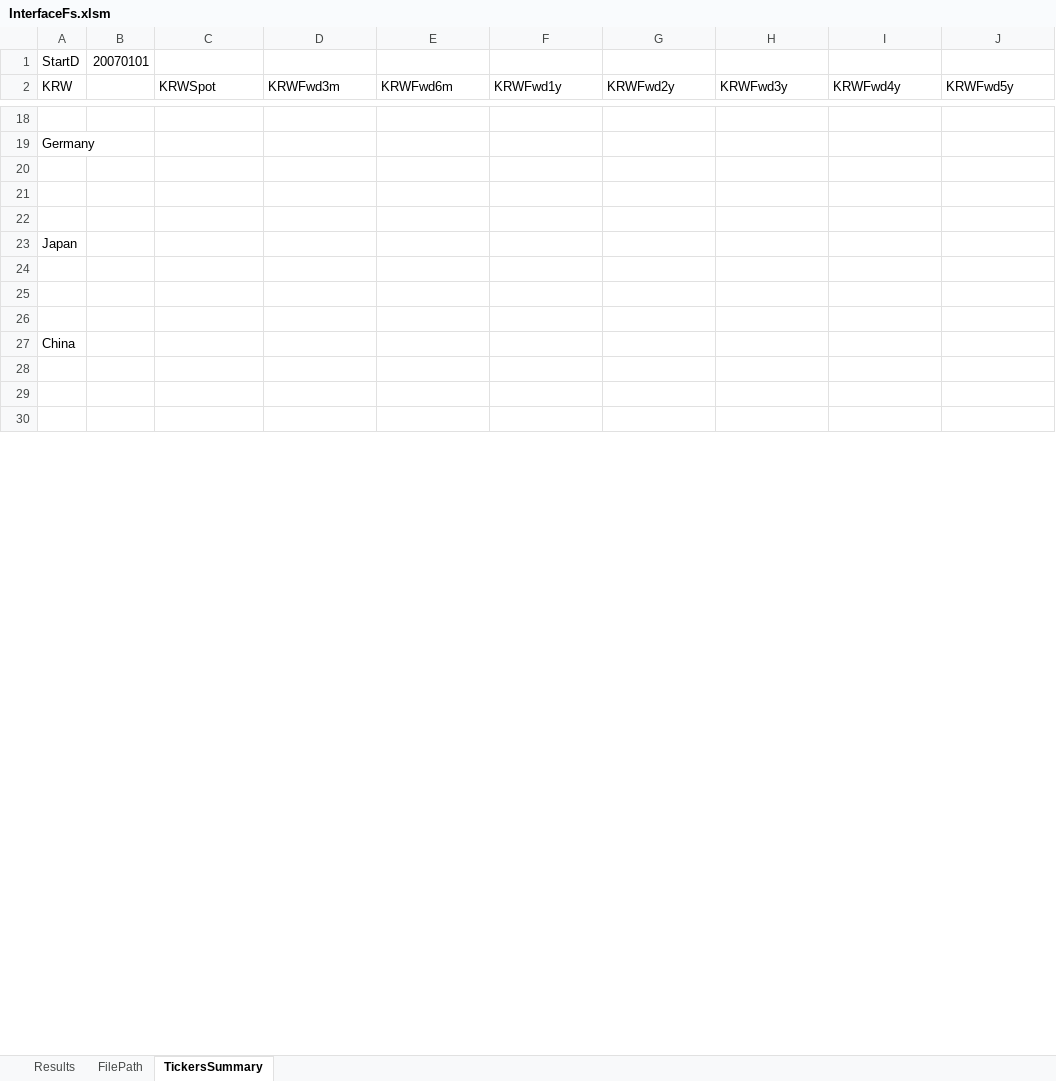
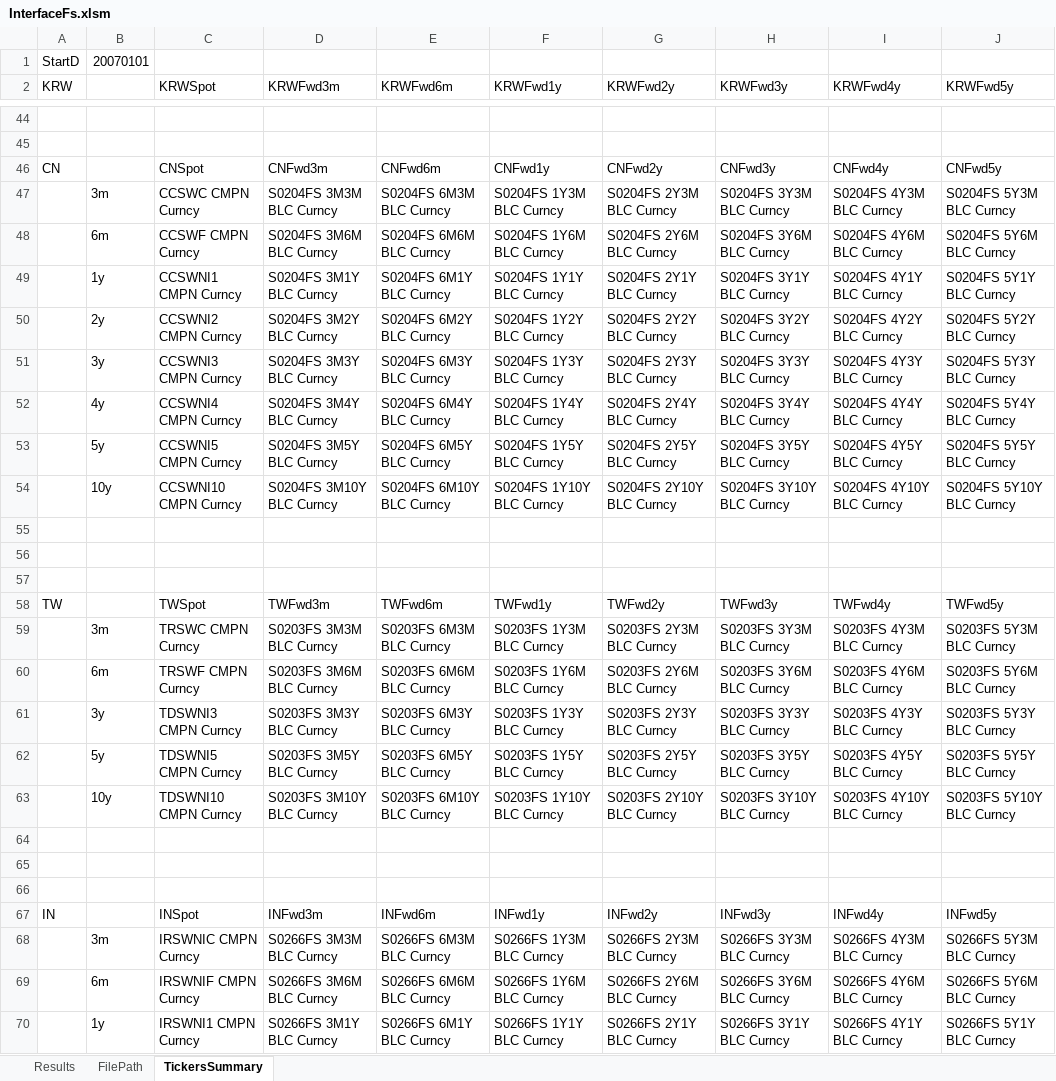
Before and after one commit to LuoyingLi2991/FixIncome, an Excel workbook: InterfaceFs.xlsm, sheet TickersSummary, drawn as a sheet; only a part is shown, gaps mark what is left out; the shorter side is filled out with more unchanged rows; values as stored, in another font and other column widths than the file's, no borders; charts and pictures not drawn; removed rows and columns are numbered as before the commit, all else as after; the diff covers the shown part only; the diff names each change by its address in the sheet, - before the commit and + after, or states it on an @@ line.

```diff
--- a/InterfaceFs.xlsm (sheet TickersSummary)
+++ b/InterfaceFs.xlsm (sheet TickersSummary)
-A45 (KRW): Germany
+A45 (KRW): (empty)
+row 46: CN |  | CNSpot | CNFwd3m | CNFwd6m | CNFwd1y | CNFwd2y | CNFwd3y | CNFwd4y | CNFwd5y
+row 47:  | 3m | CCSWC CMPN Curncy | S0204FS 3M3M BLC Curncy | S0204FS 6M3M BLC Curncy | S0204FS 1Y3M BLC Curncy | S0204FS 2Y3M BLC Curncy | S0204FS 3Y3M BLC Curncy | S0204FS 4Y3M BLC Curncy | S0204FS 5Y3M BLC Curncy
+row 48:  | 6m | CCSWF CMPN Curncy | S0204FS 3M6M BLC Curncy | S0204FS 6M6M BLC Curncy | S0204FS 1Y6M BLC Curncy | S0204FS 2Y6M BLC Curncy | S0204FS 3Y6M BLC Curncy | S0204FS 4Y6M BLC Curncy | S0204FS 5Y6M BLC Curncy
+row 49:  | 1y | CCSWNI1 CMPN Curncy | S0204FS 3M1Y BLC Curncy | S0204FS 6M1Y BLC Curncy | S0204FS 1Y1Y BLC Curncy | S0204FS 2Y1Y BLC Curncy | S0204FS 3Y1Y BLC Curncy | S0204FS 4Y1Y BLC Curncy | S0204FS 5Y1Y BLC Curncy
+row 50:  | 2y | CCSWNI2 CMPN Curncy | S0204FS 3M2Y BLC Curncy | S0204FS 6M2Y BLC Curncy | S0204FS 1Y2Y BLC Curncy | S0204FS 2Y2Y BLC Curncy | S0204FS 3Y2Y BLC Curncy | S0204FS 4Y2Y BLC Curncy | S0204FS 5Y2Y BLC Curncy
+row 51:  | 3y | CCSWNI3 CMPN Curncy | S0204FS 3M3Y BLC Curncy | S0204FS 6M3Y BLC Curncy | S0204FS 1Y3Y BLC Curncy | S0204FS 2Y3Y BLC Curncy | S0204FS 3Y3Y BLC Curncy | S0204FS 4Y3Y BLC Curncy | S0204FS 5Y3Y BLC Curncy
+row 52:  | 4y | CCSWNI4 CMPN Curncy | S0204FS 3M4Y BLC Curncy | S0204FS 6M4Y BLC Curncy | S0204FS 1Y4Y BLC Curncy | S0204FS 2Y4Y BLC Curncy | S0204FS 3Y4Y BLC Curncy | S0204FS 4Y4Y BLC Curncy | S0204FS 5Y4Y BLC Curncy
+row 53:  | 5y | CCSWNI5 CMPN Curncy | S0204FS 3M5Y BLC Curncy | S0204FS 6M5Y BLC Curncy | S0204FS 1Y5Y BLC Curncy | S0204FS 2Y5Y BLC Curncy | S0204FS 3Y5Y BLC Curncy | S0204FS 4Y5Y BLC Curncy | S0204FS 5Y5Y BLC Curncy
+row 54:  | 10y | CCSWNI10 CMPN Curncy | S0204FS 3M10Y BLC Curncy | S0204FS 6M10Y BLC Curncy | S0204FS 1Y10Y BLC Curncy | S0204FS 2Y10Y BLC Curncy | S0204FS 3Y10Y BLC Curncy | S0204FS 4Y10Y BLC Curncy | S0204FS 5Y10Y BLC Curncy
-row 23: Japan
+row 58: TW |  | TWSpot | TWFwd3m | TWFwd6m | TWFwd1y | TWFwd2y | TWFwd3y | TWFwd4y | TWFwd5y
+row 59:  | 3m | TRSWC CMPN Curncy | S0203FS 3M3M BLC Curncy | S0203FS 6M3M BLC Curncy | S0203FS 1Y3M BLC Curncy | S0203FS 2Y3M BLC Curncy | S0203FS 3Y3M BLC Curncy | S0203FS 4Y3M BLC Curncy | S0203FS 5Y3M BLC Curncy
+row 60:  | 6m | TRSWF CMPN Curncy | S0203FS 3M6M BLC Curncy | S0203FS 6M6M BLC Curncy | S0203FS 1Y6M BLC Curncy | S0203FS 2Y6M BLC Curncy | S0203FS 3Y6M BLC Curncy | S0203FS 4Y6M BLC Curncy | S0203FS 5Y6M BLC Curncy
+row 61:  | 3y | TDSWNI3 CMPN Curncy | S0203FS 3M3Y BLC Curncy | S0203FS 6M3Y BLC Curncy | S0203FS 1Y3Y BLC Curncy | S0203FS 2Y3Y BLC Curncy | S0203FS 3Y3Y BLC Curncy | S0203FS 4Y3Y BLC Curncy | S0203FS 5Y3Y BLC Curncy
+row 62:  | 5y | TDSWNI5 CMPN Curncy | S0203FS 3M5Y BLC Curncy | S0203FS 6M5Y BLC Curncy | S0203FS 1Y5Y BLC Curncy | S0203FS 2Y5Y BLC Curncy | S0203FS 3Y5Y BLC Curncy | S0203FS 4Y5Y BLC Curncy | S0203FS 5Y5Y BLC Curncy
+row 63:  | 10y | TDSWNI10 CMPN Curncy | S0203FS 3M10Y BLC Curncy | S0203FS 6M10Y BLC Curncy | S0203FS 1Y10Y BLC Curncy | S0203FS 2Y10Y BLC Curncy | S0203FS 3Y10Y BLC Curncy | S0203FS 4Y10Y BLC Curncy | S0203FS 5Y10Y BLC Curncy
-row 27: China
+row 67: IN |  | INSpot | INFwd3m | INFwd6m | INFwd1y | INFwd2y | INFwd3y | INFwd4y | INFwd5y
+row 68:  | 3m | IRSWNIC CMPN Curncy | S0266FS 3M3M BLC Curncy | S0266FS 6M3M BLC Curncy | S0266FS 1Y3M BLC Curncy | S0266FS 2Y3M BLC Curncy | S0266FS 3Y3M BLC Curncy | S0266FS 4Y3M BLC Curncy | S0266FS 5Y3M BLC Curncy
+row 69:  | 6m | IRSWNIF CMPN Curncy | S0266FS 3M6M BLC Curncy | S0266FS 6M6M BLC Curncy | S0266FS 1Y6M BLC Curncy | S0266FS 2Y6M BLC Curncy | S0266FS 3Y6M BLC Curncy | S0266FS 4Y6M BLC Curncy | S0266FS 5Y6M BLC Curncy
+row 70:  | 1y | IRSWNI1 CMPN Curncy | S0266FS 3M1Y BLC Curncy | S0266FS 6M1Y BLC Curncy | S0266FS 1Y1Y BLC Curncy | S0266FS 2Y1Y BLC Curncy | S0266FS 3Y1Y BLC Curncy | S0266FS 4Y1Y BLC Curncy | S0266FS 5Y1Y BLC Curncy
```
Also changed, not shown: 31 added rows, 21 removed rows and 73 edited cells elsewhere in this sheet, sheet Results, charts or pictures, 1 other file.
